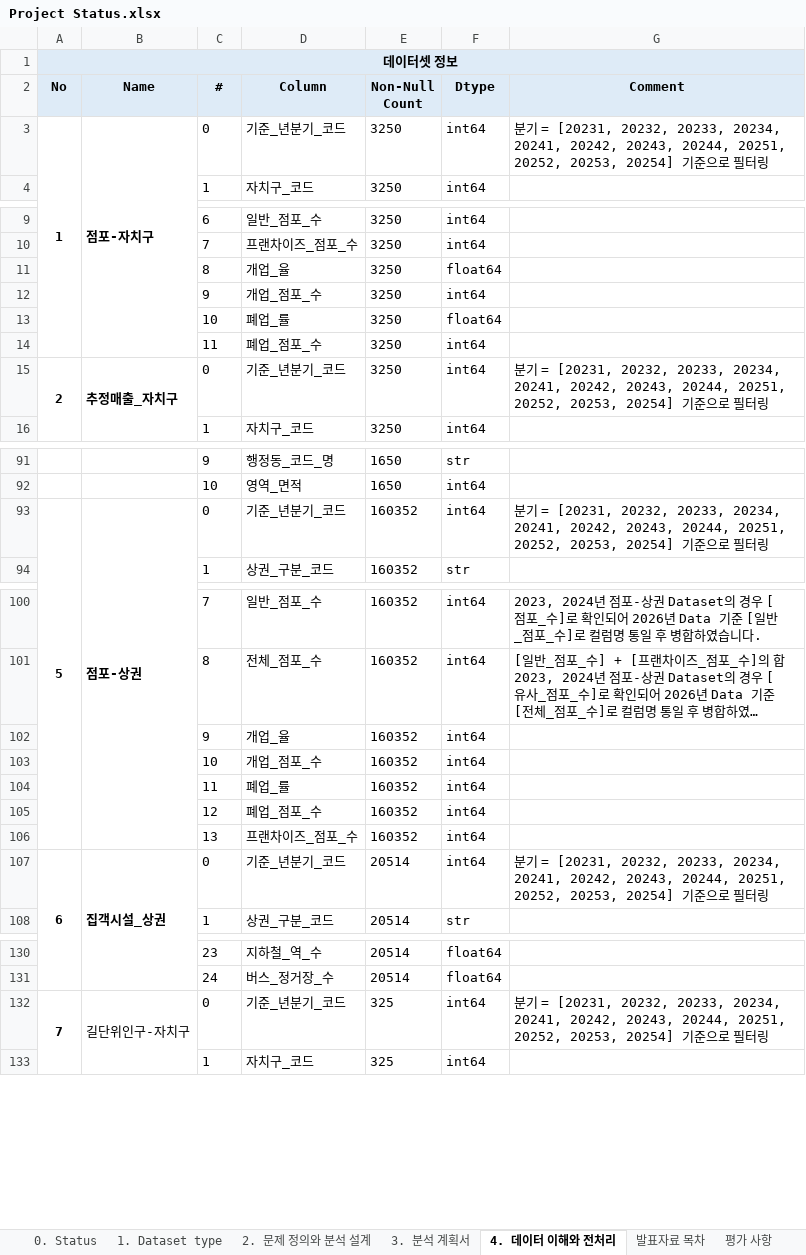
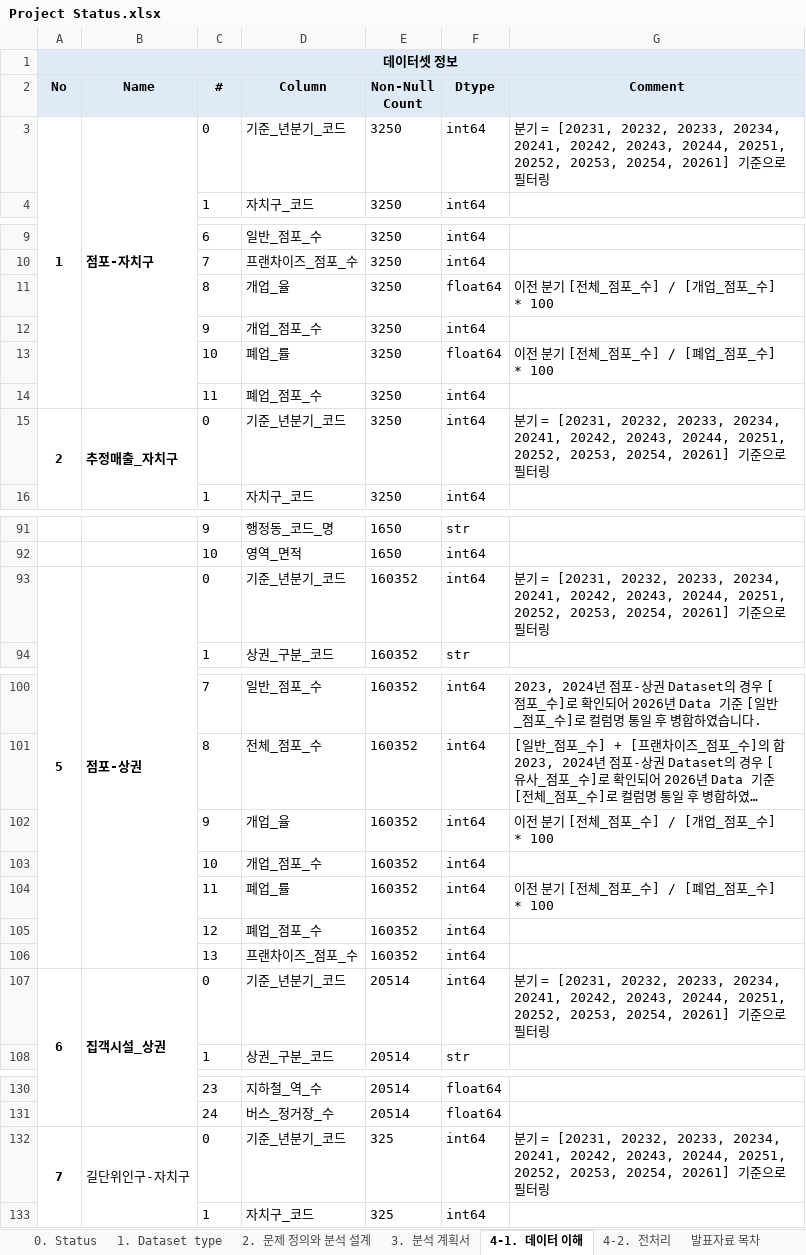
Before and after one commit to Sicheol-Pyo/ai-data-bootcamp, an Excel workbook: Project_1/Project Status.xlsx, sheet 4-1. 데이터 이해, drawn as a sheet; only a part is shown, gaps mark what is left out; long unchanged cells end in …; values as stored, in another font and other column widths than the file's, no borders; the diff covers the shown part only; the diff names each change by its address in the sheet, - before the commit and + after, or states it on an @@ line.

```diff
--- a/Project_1/Project Status.xlsx (sheet 4-1. 데이터 이해)
+++ b/Project_1/Project Status.xlsx (sheet 4-1. 데이터 이해)
-sheet tab: 4. 데이터 이해와 전처리
+sheet tab: 4-1. 데이터 이해
+sheet tab: 4-2. 전처리
-G3 (Comment): …20252, 20253, 20254] 기준…
+G3 (Comment): …20252, 20253, 20254, 20261] 기준…
-G11 (Comment): (empty)
+G11 (Comment): 이전 분기 [전체_점포_수] / [개업_점포_수] * 100
-G13 (Comment): (empty)
+G13 (Comment): 이전 분기 [전체_점포_수] / [폐업_점포_수] * 100
-G15 (Comment): …20252, 20253, 20254] 기준…
+G15 (Comment): …20252, 20253, 20254, 20261] 기준…
-G93 (Comment): …20252, 20253, 20254] 기준…
+G93 (Comment): …20252, 20253, 20254, 20261] 기준…
-G102 (Comment): (empty)
+G102 (Comment): 이전 분기 [전체_점포_수] / [개업_점포_수] * 100
-G104 (Comment): (empty)
+G104 (Comment): 이전 분기 [전체_점포_수] / [폐업_점포_수] * 100
-G107 (Comment): …20252, 20253, 20254] 기준…
+G107 (Comment): …20252, 20253, 20254, 20261] 기준…
-G132 (Comment): …20252, 20253, 20254] 기준…
+G132 (Comment): …20252, 20253, 20254, 20261] 기준…
```
Also changed, not shown: 1 edited cell elsewhere in this sheet, charts or pictures, 5 other files.
